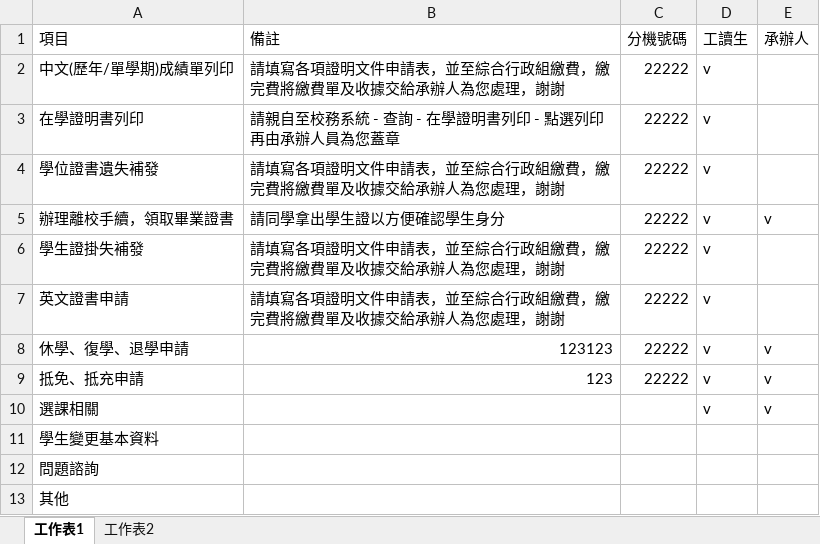
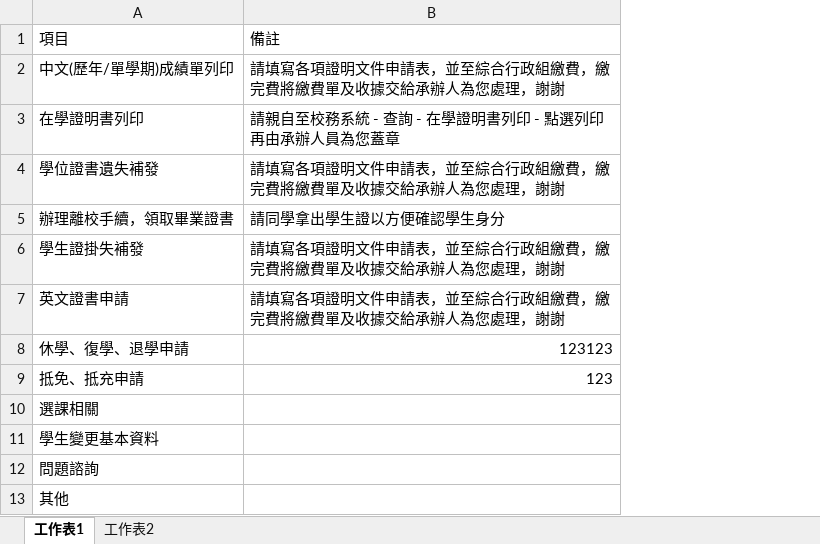
Before and after one commit to koach87/NKUST_Office_Guidance_System, an Excel workbook: GUI_services.xlsx, sheet 工作表1, drawn as a sheet; values as stored, in another font and other column widths than the file's, no borders; the diff names each change by its address in the sheet, - before the commit and + after, or states it on an @@ line.

```diff
--- a/GUI_services.xlsx (sheet 工作表1)
+++ b/GUI_services.xlsx (sheet 工作表1)
-column C, rows 1-9: 分機號碼 | 22222 | 22222 | 22222 | 22222 | 22222 | 22222 | 22222 | 22222
-column D, rows 1-10: 工讀生 | v | v | v | v | v | v | v | v | v
-column E, rows 1-10: 承辦人 |  |  |  | v |  |  | v | v | v
```
Also changed, not shown: GUI_stdlist.xlsx, 8 other files.
